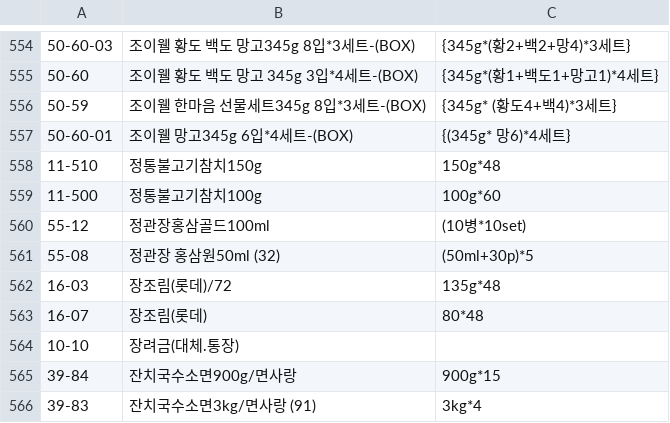
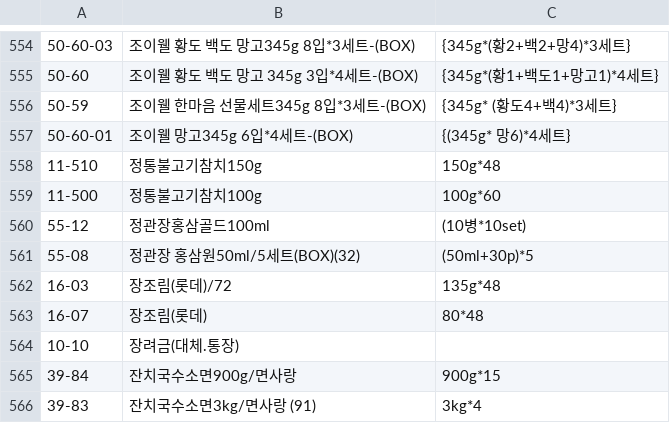
Before and after one commit to OURPROJECTDAO/work-automation-app, a CSV file: reference/spec_master.csv, drawn as a sheet; only a part is shown, gaps mark what is left out.

Commit message:
spec_master.csv — 55-08 정관장 홍삼원 선물세트 전환(낱개 라우팅)

```diff
--- a/reference/spec_master.csv
+++ b/reference/spec_master.csv
@@ -560,3 +560,3 @@
 55-12,정관장홍삼골드100ml,(10병*10set)
-55-08,정관장 홍삼원50ml (32),(50ml+30p)*5
+55-08,정관장 홍삼원50ml/5세트(BOX)(32),(50ml+30p)*5
 16-03,장조림(롯데)/72,135g*48
```
